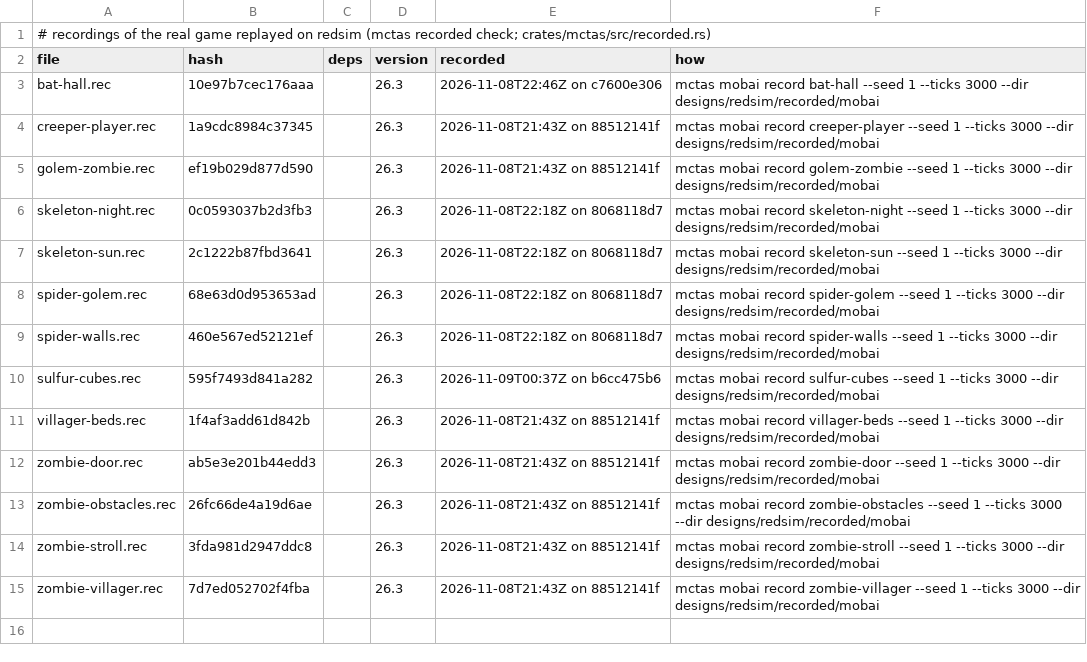
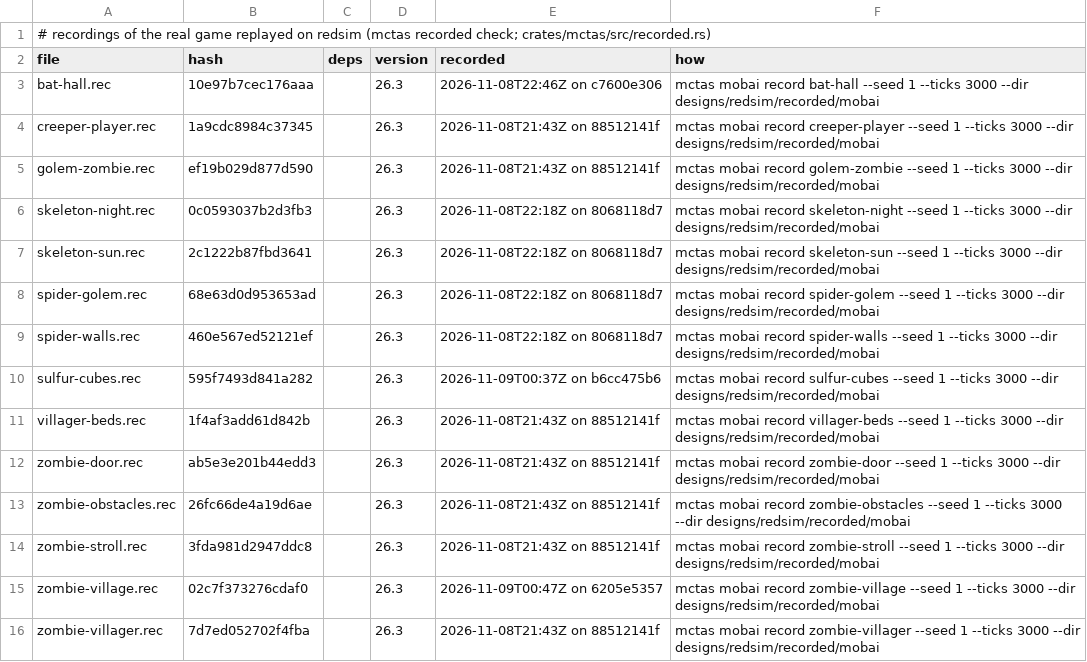
Before and after one commit to vjeux/redstonepedia, a TSV file: designs/redsim/recorded/mobai/recorded.tsv, drawn as a sheet; the diff names each change by its address in the sheet, - before the commit and + after, or states it on an @@ line.

Commit message:
mob-ai: a zombie's MoveThroughVillageGoal near a village at night (natural zombies in the terrain samples): LandRandomPos(15, 7) scored by the nearest unvisited claimed village POI (PoiManager.find in the manager's order) within 10 of each candidate, the path to that POI with canOpenDoors = canBreakDoors (then setCanOpenDoors(true), kept: the game's own), else DefaultRandomPos toward it (10, 7, pi/2), cut at the first node under a wooden door; scene zombie-village (three villagers claiming their beds in a closed house, a zombie outside at night), recorded (14 scenes)
Tests run (this tree): cargo build --release; mctas mobai fixture zombie-village --ticks 3000: 0 differences; mctas mobai replay designs/redsim/recorded/mobai: 14/14 exact

```diff
--- a/designs/redsim/recorded/mobai/recorded.tsv
+++ b/designs/redsim/recorded/mobai/recorded.tsv
+row 15: zombie-village.rec | 02c7f373276cdaf0 |  | 26.3 | 2026-11-09T00:47Z on 6205e5357 | mctas mobai record zombie-village --seed 1 --ticks 3000 --dir designs/redsim/recorded/mobai
```
Also changed, not shown: 3 other files.
